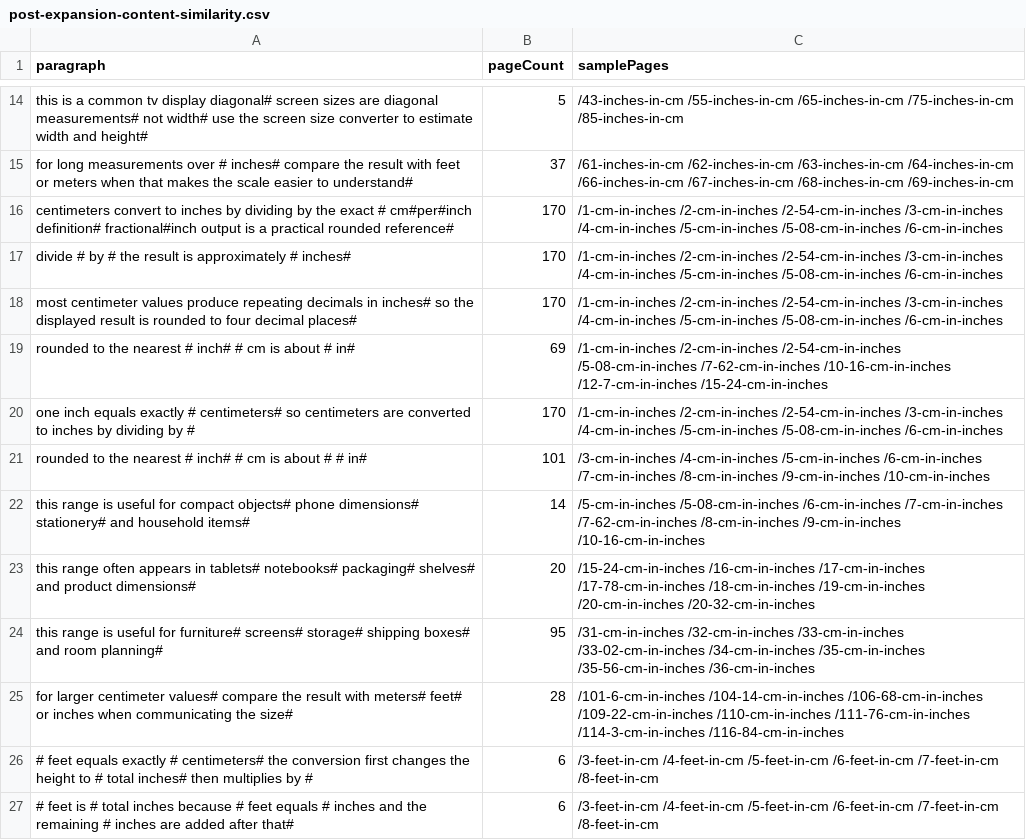
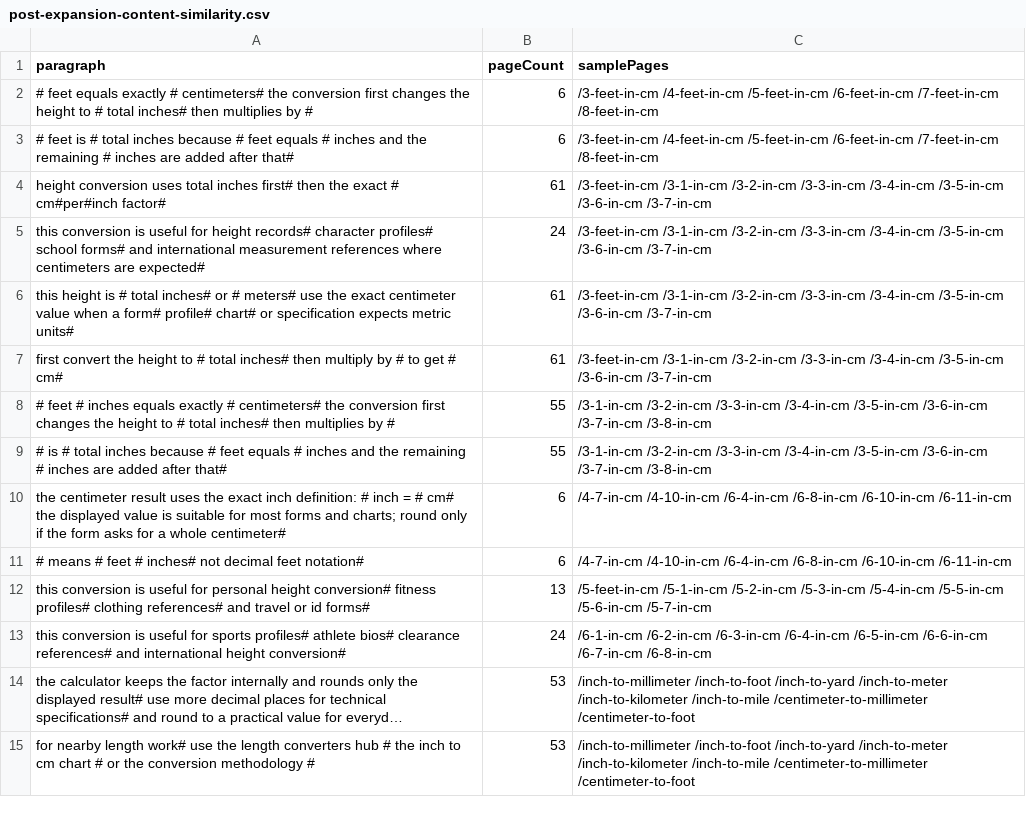
Before and after one commit to heatsing/Inchiscm, a CSV file: reports/post-expansion-content-similarity.csv, drawn as a sheet; only a part is shown, gaps mark what is left out; the shorter side is filled out with more unchanged rows; long unchanged cells end in …; the diff covers the shown part only.

```diff
--- a/reports/post-expansion-content-similarity.csv
+++ b/reports/post-expansion-content-similarity.csv
@@ -14,13 +2 @@ paragraph,pageCount,samplePages
-"this is a common tv display diagonal# screen sizes are diagonal measurements# not width# use the screen size converter to estimate width and height#",5,"/43-inches-in-cm /55-inches-in-cm /65-inches-in-cm /75-inches-in-cm /85-inches-in-cm"
-"for long measurements over # inches# compare the result with feet or meters when that makes the scale easier to understand#",37,"/61-inches-in-cm /62-inches-in-cm /63-inches-in-cm /64-inches-in-cm /66-inches-in-cm /67-inches-in-cm /68-inches-in-cm /69-inches-in-cm"
-"centimeters convert to inches by dividing by the exact # cm#per#inch definition# fractional#inch output is a practical rounded reference#",170,"/1-cm-in-inches /2-cm-in-inches /2-54-cm-in-inches /3-cm-in-inches /4-cm-in-inches /5-cm-in-inches /5-08-cm-in-inches /6-cm-in-inches"
-"divide # by # the result is approximately # inches#",170,"/1-cm-in-inches /2-cm-in-inches /2-54-cm-in-inches /3-cm-in-inches /4-cm-in-inches /5-cm-in-inches /5-08-cm-in-inches /6-cm-in-inches"
-"most centimeter values produce repeating decimals in inches# so the displayed result is rounded to four decimal places#",170,"/1-cm-in-inches /2-cm-in-inches /2-54-cm-in-inches /3-cm-in-inches /4-cm-in-inches /5-cm-in-inches /5-08-cm-in-inches /6-cm-in-inches"
-"rounded to the nearest # inch# # cm is about # in#",69,"/1-cm-in-inches /2-cm-in-inches /2-54-cm-in-inches /5-08-cm-in-inches /7-62-cm-in-inches /10-16-cm-in-inches /12-7-cm-in-inches /15-24-cm-in-inches"
-"one inch equals exactly # centimeters# so centimeters are converted to inches by dividing by #",170,"/1-cm-in-inches /2-cm-in-inches /2-54-cm-in-inches /3-cm-in-inches /4-cm-in-inches /5-cm-in-inches /5-08-cm-in-inches /6-cm-in-inches"
-"rounded to the nearest # inch# # cm is about # # in#",101,"/3-cm-in-inches /4-cm-in-inches /5-cm-in-inches /6-cm-in-inches /7-cm-in-inches /8-cm-in-inches /9-cm-in-inches /10-cm-in-inches"
-"this range is useful for compact objects# phone dimensions# stationery# and household items#",14,"/5-cm-in-inches /5-08-cm-in-inches /6-cm-in-inches /7-cm-in-inches /7-62-cm-in-inches /8-cm-in-inches /9-cm-in-inches /10-16-cm-in-inches"
-"this range often appears in tablets# notebooks# packaging# shelves# and product dimensions#",20,"/15-24-cm-in-inches /16-cm-in-inches /17-cm-in-inches /17-78-cm-in-inches /18-cm-in-inches /19-cm-in-inches /20-cm-in-inches /20-32-cm-in-inches"
-"this range is useful for furniture# screens# storage# shipping boxes# and room planning#",95,"/31-cm-in-inches /32-cm-in-inches /33-cm-in-inches /33-02-cm-in-inches /34-cm-in-inches /35-cm-in-inches /35-56-cm-in-inches /36-cm-in-inches"
-"for larger centimeter values# compare the result with meters# feet# or inches when communicating the size#",28,"/101-6-cm-in-inches /104-14-cm-in-inches /106-68-cm-in-inches /109-22-cm-in-inches /110-cm-in-inches /111-76-cm-in-inches /114-3-cm-in-inches /116-84-cm-in-inches"
 "# feet equals exactly # centimeters# the conversion first changes the height to # total inches# then multiplies by #",6,"/3-feet-in-cm /4-feet-in-cm /5-feet-in-cm /6-feet-in-cm /7-feet-in-cm /8-feet-in-cm"
```
Also changed, not shown: 12 removed rows elsewhere in this file, 5 other files.
